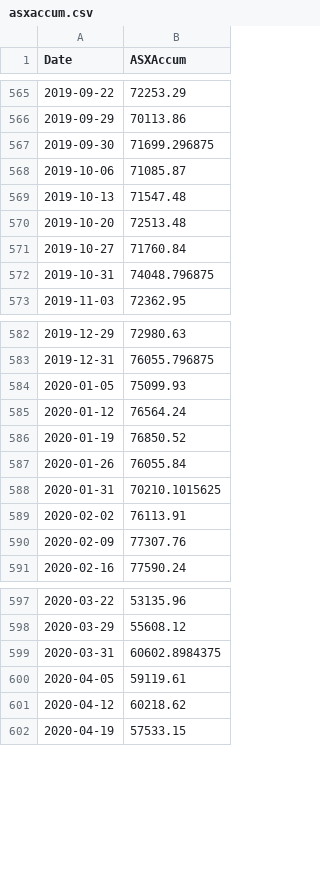
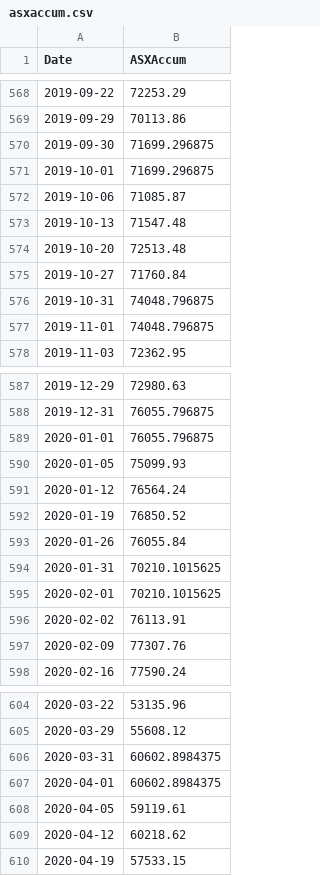
Before and after one commit to kletts/au-vix, a CSV file: asxaccum.csv, drawn as a sheet; only a part is shown, gaps mark what is left out; the diff covers the shown part only.

```diff
--- a/asxaccum.csv
+++ b/asxaccum.csv
@@ -567,2 +570,3 @@
 2019-09-30,71699.296875
+2019-10-01,71699.296875
 2019-10-06,71085.87
@@ -572,2 +576,3 @@
 2019-10-31,74048.796875
+2019-11-01,74048.796875
 2019-11-03,72362.95
@@ -583,2 +588,3 @@
 2019-12-31,76055.796875
+2020-01-01,76055.796875
 2020-01-05,75099.93
@@ -588,2 +594,3 @@
 2020-01-31,70210.1015625
+2020-02-01,70210.1015625
 2020-02-02,76113.91
@@ -599,2 +606,3 @@
 2020-03-31,60602.8984375
+2020-04-01,60602.8984375
 2020-04-05,59119.61
```
Also changed, not shown: 57 added rows and 16 edited cells elsewhere in this file, avix.csv, 1 other file.
